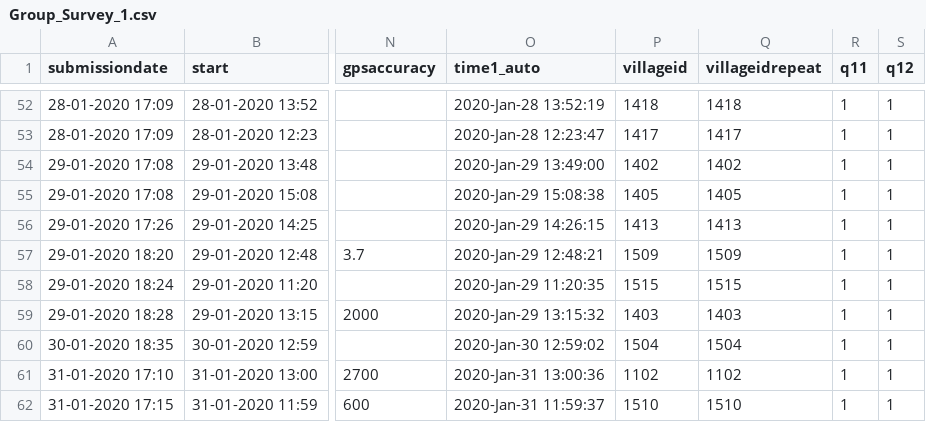
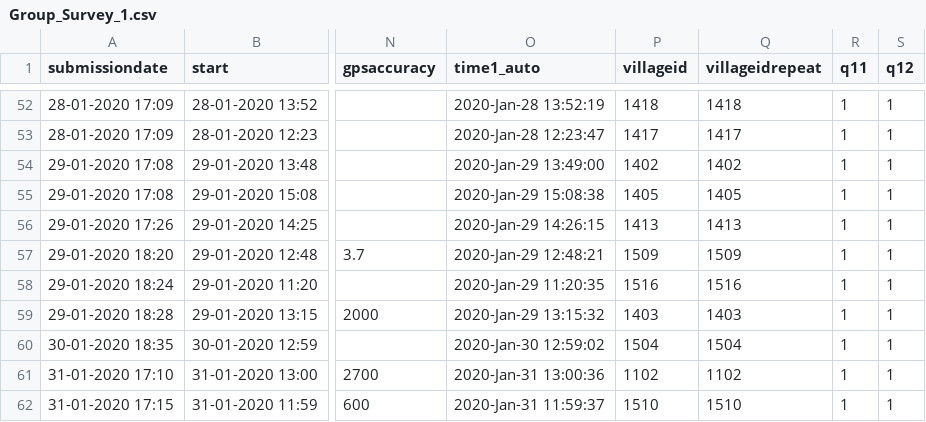
Before and after one commit to polofr/scrap-python-indian-gov, a CSV file: src/scripts_final_merge/csv_files_corrected/Group_Survey_1.csv, drawn as a sheet; only a part is shown, gaps mark what is left out; the diff names each change by its address in the sheet, - before the commit and + after, or states it on an @@ line.

```diff
--- a/src/scripts_final_merge/csv_files_corrected/Group_Survey_1.csv
+++ b/src/scripts_final_merge/csv_files_corrected/Group_Survey_1.csv
-P58 (villageid): 1515
+P58 (villageid): 1516
-Q58 (villageidrepeat): 1515
+Q58 (villageidrepeat): 1516
```
Also changed, not shown: src/scripts_final_merge/csv_files_corrected/Sarpanch_Survey_1.csv, src/scripts_final_merge/csv_files_corrected/Upa_Sarpanch_Survey_1.csv.
